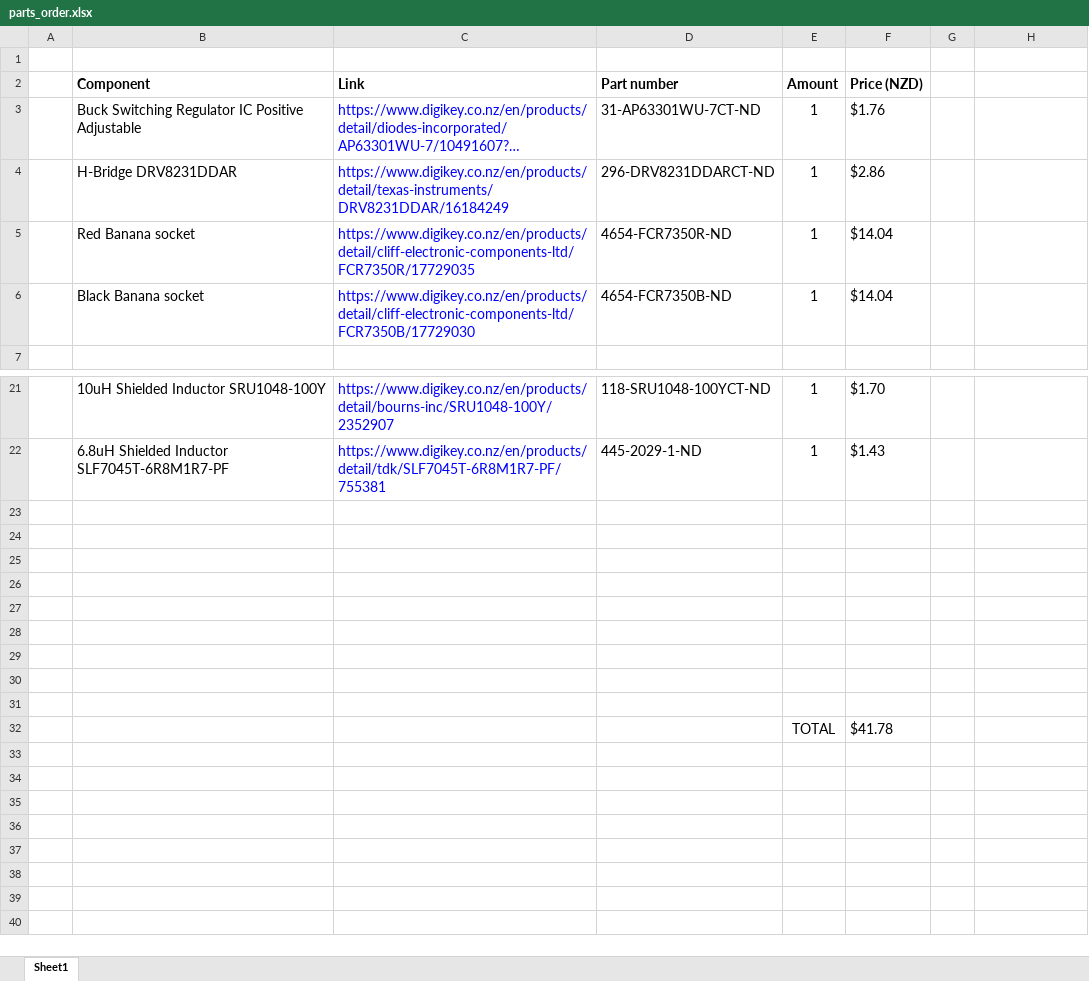
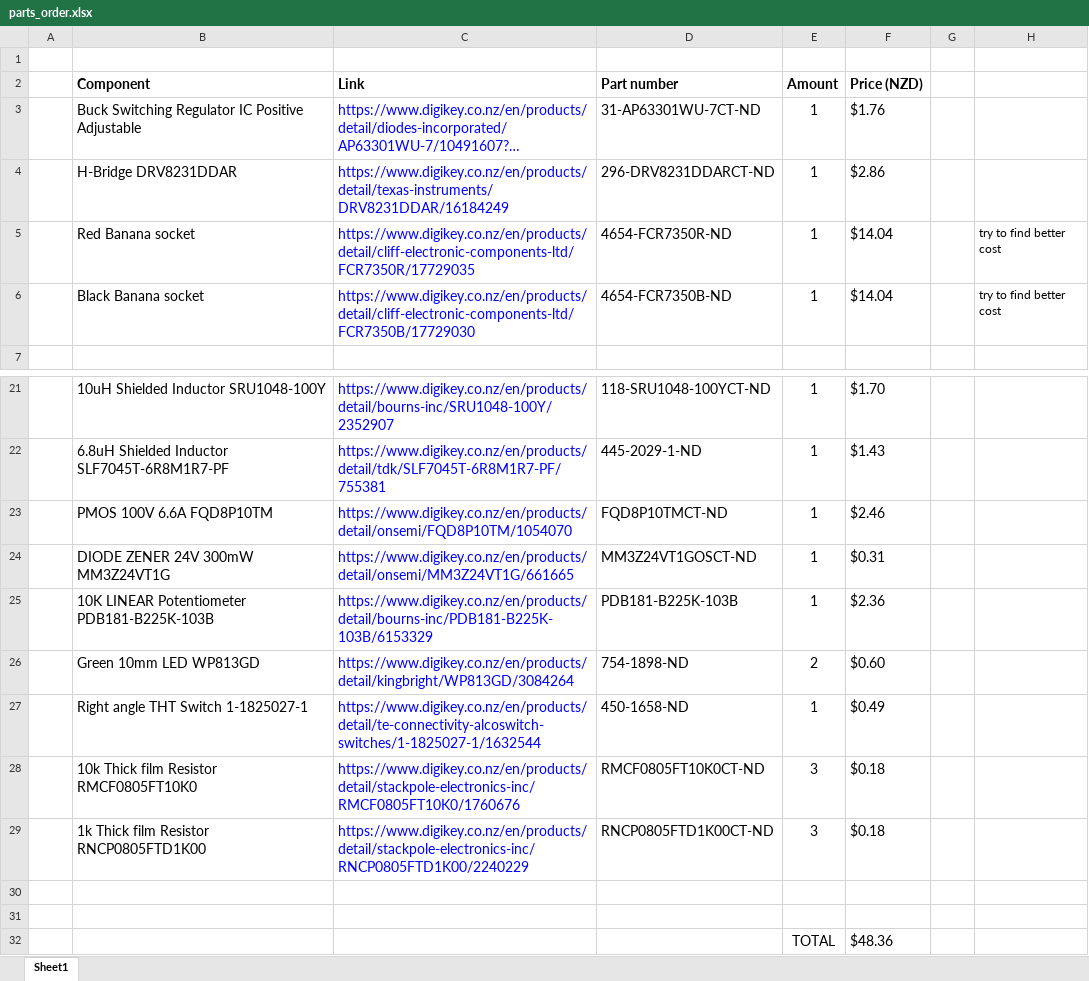
Before and after one commit to ldjonesinator/Reaction-Wheel-Inverted-Pendulum, an Excel workbook: Schematics & PCB/parts_order.xlsx, sheet Sheet1, drawn as a sheet; only a part is shown, gaps mark what is left out; long unchanged cells end in …; values as stored, in another font and other column widths than the file's, no borders; removed rows and columns are numbered as before the commit, all else as after; the diff names each change by its address in the sheet, - before the commit and + after, or states it on an @@ line.

Commit message:
Finished schematic and completed ERC

```diff
--- a/Schematics & PCB/parts_order.xlsx (sheet Sheet1)
+++ b/Schematics & PCB/parts_order.xlsx (sheet Sheet1)
-H5:H6: (empty)
+H5:H6: try to find better cost
+row 23:  | PMOS 100V 6.6A FQD8P10TM | https://www.digikey.co.nz/en/products/detail/onsemi/FQD8P10TM/1054070 | FQD8P10TMCT-ND | 1 | $2.46
+row 24:  | DIODE ZENER 24V 300mW MM3Z24VT1G | https://www.digikey.co.nz/en/products/detail/onsemi/MM3Z24VT1G/661665 | MM3Z24VT1GOSCT-ND | 1 | $0.31
+row 25:  | 10K LINEAR Potentiometer PDB181-B225K-103B | https://www.digikey.co.nz/en/products/detail/bourns-inc/PDB181-B225K-103B/6153329 | PDB181-B225K-103B | 1 | $2.36
+row 26:  | Green 10mm LED WP813GD | https://www.digikey.co.nz/en/products/detail/kingbright/WP813GD/3084264 | 754-1898-ND | 2 | $0.60
+row 27:  | Right angle THT Switch 1-1825027-1 | https://www.digikey.co.nz/en/products/detail/te-connectivity-alcoswitch-switches/1-1825027-1/1632544 | 450-1658-ND | 1 | $0.49
+row 28:  | 10k Thick film Resistor RMCF0805FT10K0 | https://www.digikey.co.nz/en/products/detail/stackpole-electronics-inc/RMCF0805FT10K0/1760676 | RMCF0805FT10K0CT-ND | 3 | $0.18
+row 29:  | 1k Thick film Resistor RNCP0805FTD1K00 | https://www.digikey.co.nz/en/products/detail/stackpole-electronics-inc/RNCP0805FTD1K00/2240229 | RNCP0805FTD1K00CT-ND | 3 | $0.18
-row 32: (empty)
+row 32:  |  |  |  | TOTAL | $48.36
-row 26: (empty)
-row 27: (empty)
-row 28: (empty)
-row 29: (empty)
-row 30: (empty)
-row 31: (empty)
-row 32:  |  |  |  | TOTAL | $41.78
```
Also changed, not shown: 34 other files.
